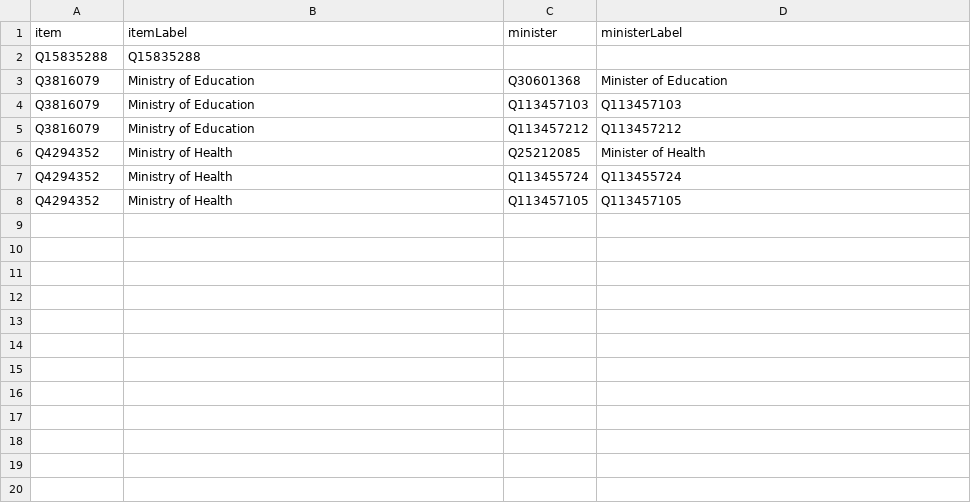
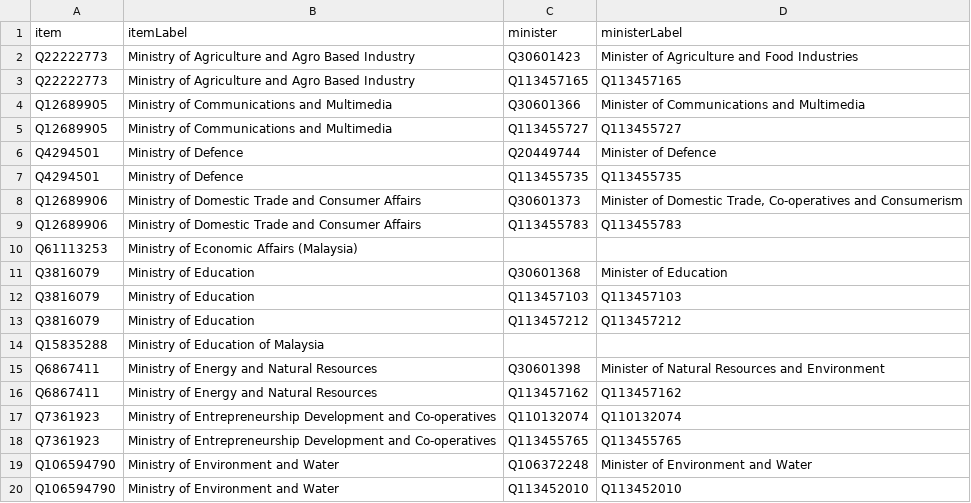
Before and after one commit to epireve/malaysia-ministers, a CSV file: wikidata/results/ministries.csv, drawn as a sheet; only a part is shown; the shorter side is filled out with more unchanged rows; removed rows and columns are numbered as before the commit, all else as after; the diff covers the shown part only; the diff names each change by its address in the sheet, - before the commit and + after, or states it on an @@ line.

Commit message:
Run SPARQL queries

```diff
--- a/wikidata/results/ministries.csv
+++ b/wikidata/results/ministries.csv
-row 2: Q15835288 | Q15835288
+row 2: Q22222773 | Ministry of Agriculture and Agro Based Industry | Q30601423 | Minister of Agriculture and Food Industries
+row 3: Q22222773 | Ministry of Agriculture and Agro Based Industry | Q113457165 | Q113457165
+row 4: Q12689905 | Ministry of Communications and Multimedia | Q30601366 | Minister of Communications and Multimedia
+row 5: Q12689905 | Ministry of Communications and Multimedia | Q113455727 | Q113455727
+row 6: Q4294501 | Ministry of Defence | Q20449744 | Minister of Defence
+row 7: Q4294501 | Ministry of Defence | Q113455735 | Q113455735
+row 8: Q12689906 | Ministry of Domestic Trade and Consumer Affairs | Q30601373 | Minister of Domestic Trade, Co-operatives and Consumerism
+row 9: Q12689906 | Ministry of Domestic Trade and Consumer Affairs | Q113455783 | Q113455783
+row 10: Q61113253 | Ministry of Economic Affairs (Malaysia)
+row 14: Q15835288 | Ministry of Education of Malaysia
+row 15: Q6867411 | Ministry of Energy and Natural Resources | Q30601398 | Minister of Natural Resources and Environment
+row 16: Q6867411 | Ministry of Energy and Natural Resources | Q113457162 | Q113457162
+row 17: Q7361923 | Ministry of Entrepreneurship Development and Co-operatives | Q110132074 | Q110132074
+row 18: Q7361923 | Ministry of Entrepreneurship Development and Co-operatives | Q113455765 | Q113455765
+row 19: Q106594790 | Ministry of Environment and Water | Q106372248 | Minister of Environment and Water
+row 20: Q106594790 | Ministry of Environment and Water | Q113452010 | Q113452010
```
Also changed, not shown: 33 added rows elsewhere in this file.
